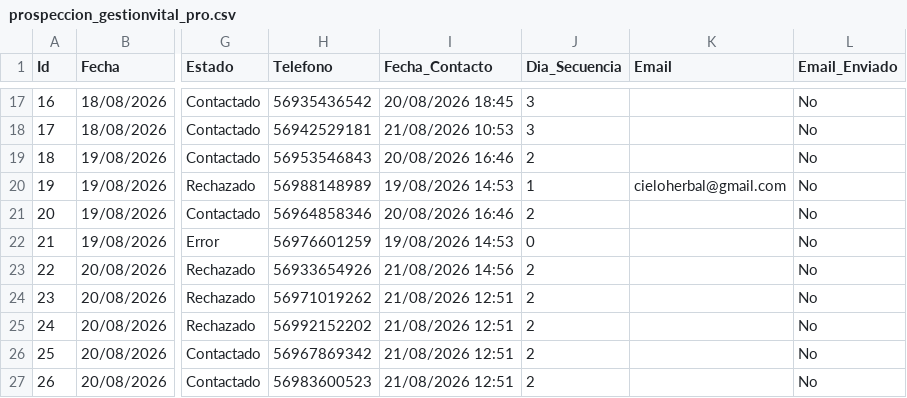
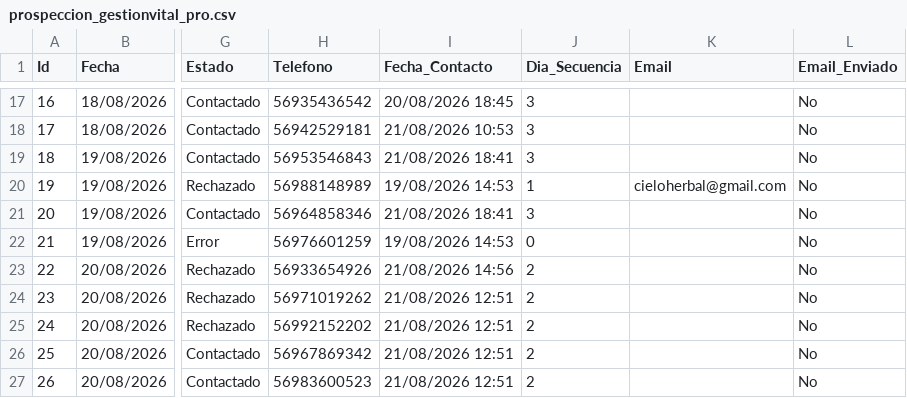
Before and after one commit to POPnLAR/Clientes, a CSV file: prospeccion_gestionvital_pro.csv, drawn as a sheet; only a part is shown, gaps mark what is left out; the diff names each change by its address in the sheet, - before the commit and + after, or states it on an @@ line.

Commit message:
Actualizacion leads [Skip CI]

```diff
--- a/prospeccion_gestionvital_pro.csv
+++ b/prospeccion_gestionvital_pro.csv
-I19 (Fecha_Contacto): 20/08/2026 16:46
+I19 (Fecha_Contacto): 21/08/2026 18:41
-J19 (Dia_Secuencia): 2
+J19 (Dia_Secuencia): 3
-I21 (Fecha_Contacto): 20/08/2026 16:46
+I21 (Fecha_Contacto): 21/08/2026 18:41
-J21 (Dia_Secuencia): 2
+J21 (Dia_Secuencia): 3
```
